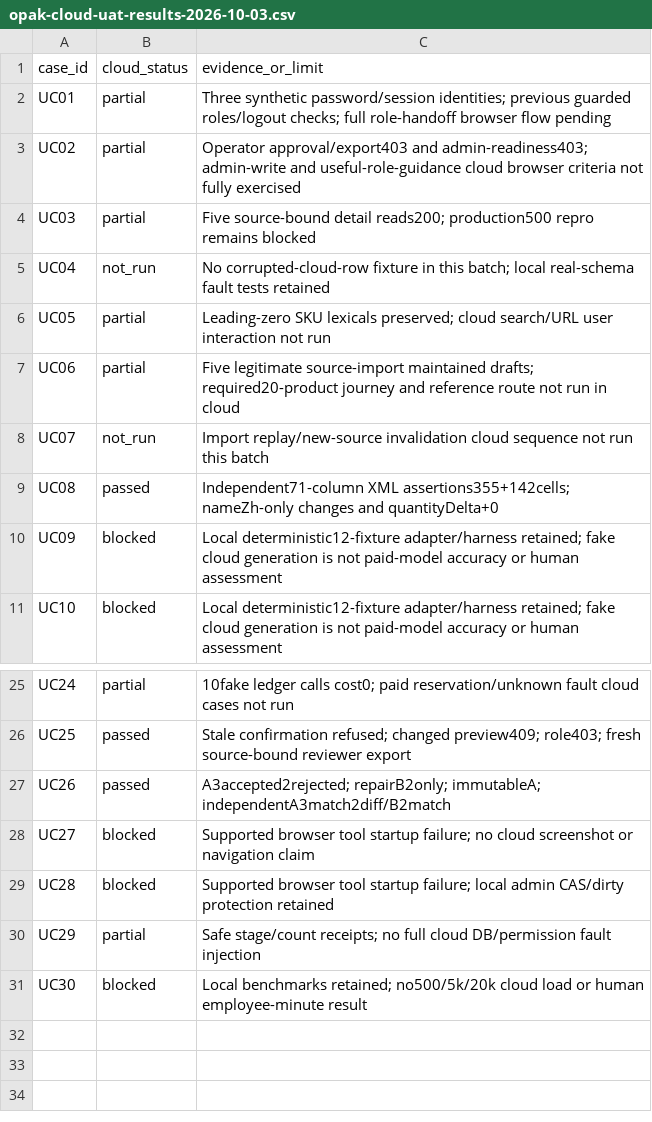
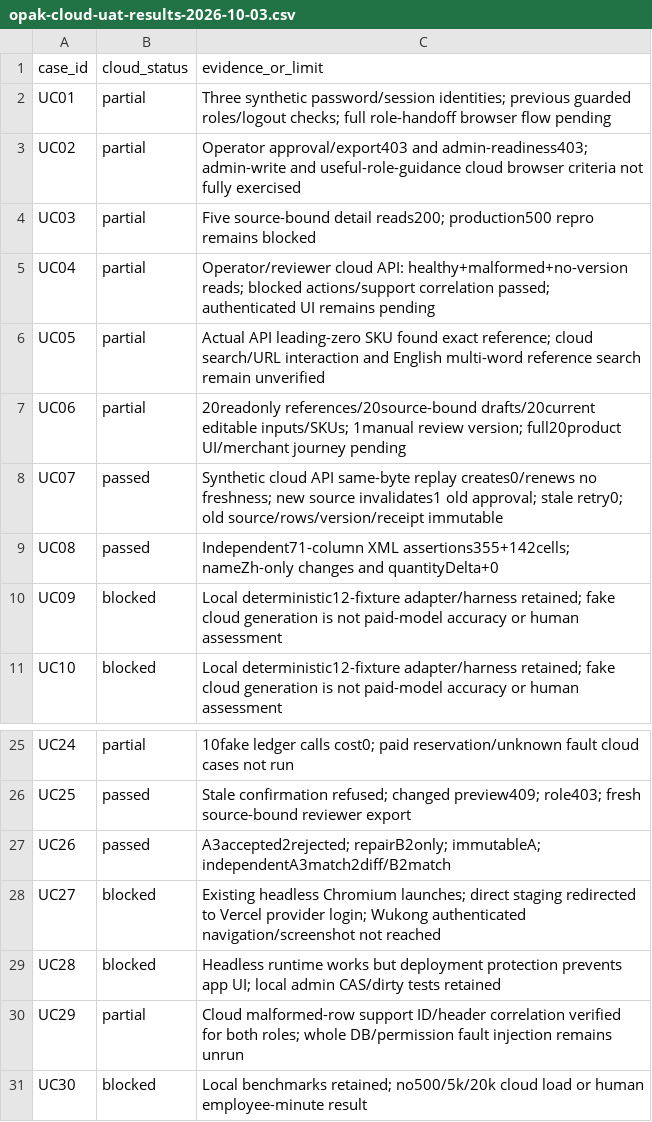
Before and after one commit to YNWAforever/wukong-ecommerce-os, a CSV file: docs/runbooks/opak-cloud-uat-results-2026-10-03.csv, drawn as a sheet; only a part is shown, gaps mark what is left out.

Commit message:
docs: verify synthetic cloud source freshness and row reads

```diff
--- a/docs/runbooks/opak-cloud-uat-results-2026-10-03.csv
+++ b/docs/runbooks/opak-cloud-uat-results-2026-10-03.csv
@@ -4,6 +4,6 @@ case_id,cloud_status,evidence_or_limit
 "UC03","partial","Five source-bound detail reads200; production500 repro remains blocked"
-"UC04","not_run","No corrupted-cloud-row fixture in this batch; local real-schema fault tests retained"
-"UC05","partial","Leading-zero SKU lexicals preserved; cloud search/URL user interaction not run"
-"UC06","partial","Five legitimate source-import maintained drafts; required20-product journey and reference route not run in cloud"
-"UC07","not_run","Import replay/new-source invalidation cloud sequence not run this batch"
+"UC04","partial","Operator/reviewer cloud API: healthy+malformed+no-version reads; blocked actions/support correlation passed; authenticated UI remains pending"
+"UC05","partial","Actual API leading-zero SKU found exact reference; cloud search/URL interaction and English multi-word reference search remain unverified"
+"UC06","partial","20readonly references/20source-bound drafts/20current editable inputs/SKUs; 1manual review version; full20product UI/merchant journey pending"
+"UC07","passed","Synthetic cloud API same-byte replay creates0/renews no freshness; new source invalidates1 old approval; stale retry0; old source/rows/version/receipt immutable"
 "UC08","passed","Independent71-column XML assertions355+142cells; nameZh-only changes and quantityDelta+0"
@@ -27,5 +27,5 @@ case_id,cloud_status,evidence_or_limit
 "UC26","passed","A3accepted2rejected; repairB2only; immutableA; independentA3match2diff/B2match"
-"UC27","blocked","Supported browser tool startup failure; no cloud screenshot or navigation claim"
-"UC28","blocked","Supported browser tool startup failure; local admin CAS/dirty protection retained"
-"UC29","partial","Safe stage/count receipts; no full cloud DB/permission fault injection"
+"UC27","blocked","Existing headless Chromium launches; direct staging redirected to Vercel provider login; Wukong authenticated navigation/screenshot not reached"
+"UC28","blocked","Headless runtime works but deployment protection prevents app UI; local admin CAS/dirty tests retained"
+"UC29","partial","Cloud malformed-row support ID/header correlation verified for both roles; whole DB/permission fault injection remains unrun"
 "UC30","blocked","Local benchmarks retained; no500/5k/20k cloud load or human employee-minute result"
```
Also changed, not shown: 6 other files.
